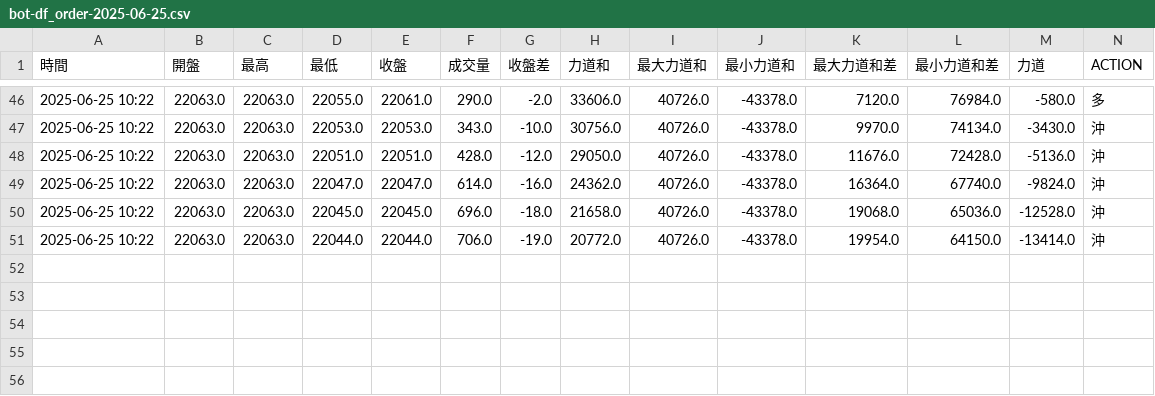
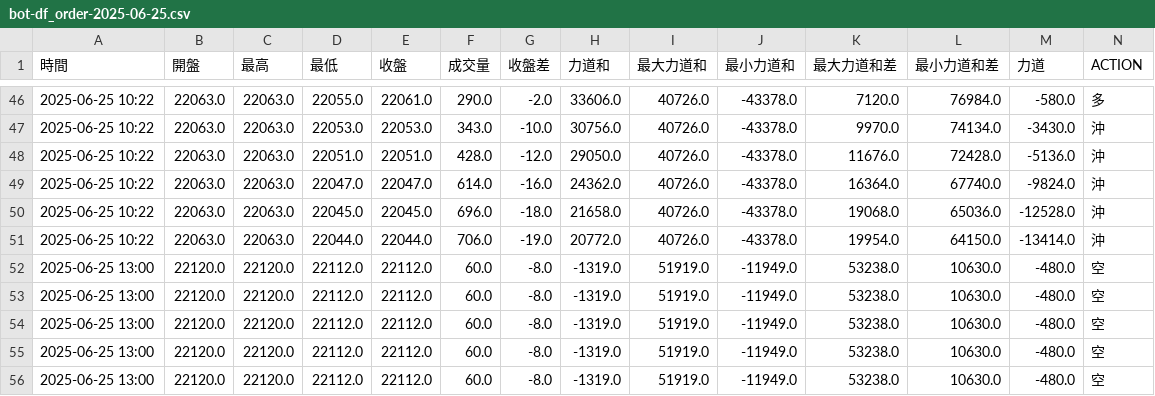
Before and after one commit to ttnlwayb/stk-1, a CSV file: bot-df_order-2025-06-25.csv, drawn as a sheet; only a part is shown, gaps mark what is left out; rows hold the shown columns only; the diff names each change by its address in the sheet, - before the commit and + after, or states it on an @@ line.

Commit message:
auto commit 2025/06/25 週三 13:00:10.54

```diff
--- a/bot-df_order-2025-06-25.csv
+++ b/bot-df_order-2025-06-25.csv
+row 52: 2025-06-25 13:00 | 22120.0 | 22120.0 | 22112.0 | 22112.0 | 60.0 | -8.0 | -1319.0 | 51919.0 | -11949.0 | 53238.0 | 10630.0 | -480.0 | 空
+row 53: 2025-06-25 13:00 | 22120.0 | 22120.0 | 22112.0 | 22112.0 | 60.0 | -8.0 | -1319.0 | 51919.0 | -11949.0 | 53238.0 | 10630.0 | -480.0 | 空
+row 54: 2025-06-25 13:00 | 22120.0 | 22120.0 | 22112.0 | 22112.0 | 60.0 | -8.0 | -1319.0 | 51919.0 | -11949.0 | 53238.0 | 10630.0 | -480.0 | 空
+row 55: 2025-06-25 13:00 | 22120.0 | 22120.0 | 22112.0 | 22112.0 | 60.0 | -8.0 | -1319.0 | 51919.0 | -11949.0 | 53238.0 | 10630.0 | -480.0 | 空
+row 56: 2025-06-25 13:00 | 22120.0 | 22120.0 | 22112.0 | 22112.0 | 60.0 | -8.0 | -1319.0 | 51919.0 | -11949.0 | 53238.0 | 10630.0 | -480.0 | 空
```
